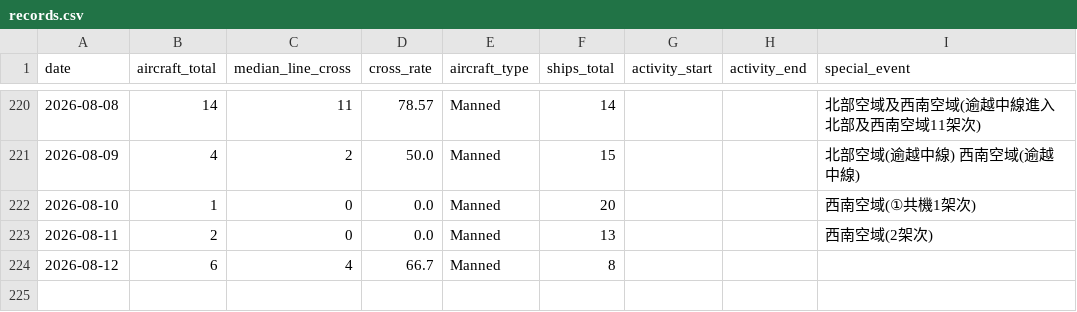
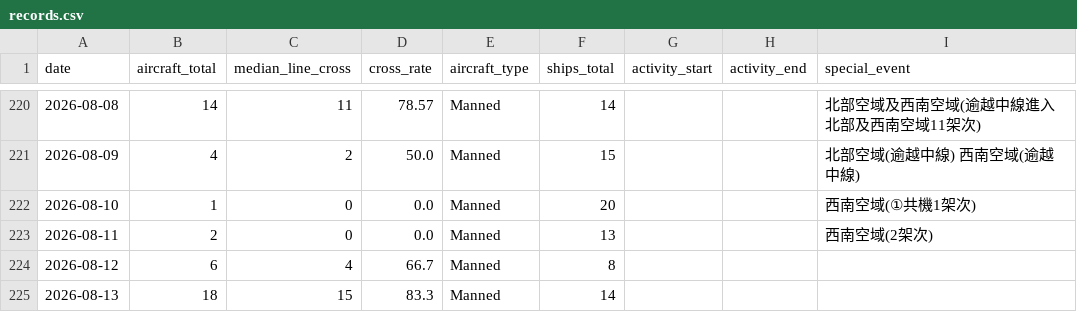
Before and after one commit to lioneer32232002-commits/pla-tracker, a CSV file: data/records.csv, drawn as a sheet; only a part is shown, gaps mark what is left out; the diff names each change by its address in the sheet, - before the commit and + after, or states it on an @@ line.

```diff
--- a/data/records.csv
+++ b/data/records.csv
+row 225: 2026-08-13 | 18 | 15 | 83.3 | Manned | 14
```
Also changed, not shown: 19 other files.
